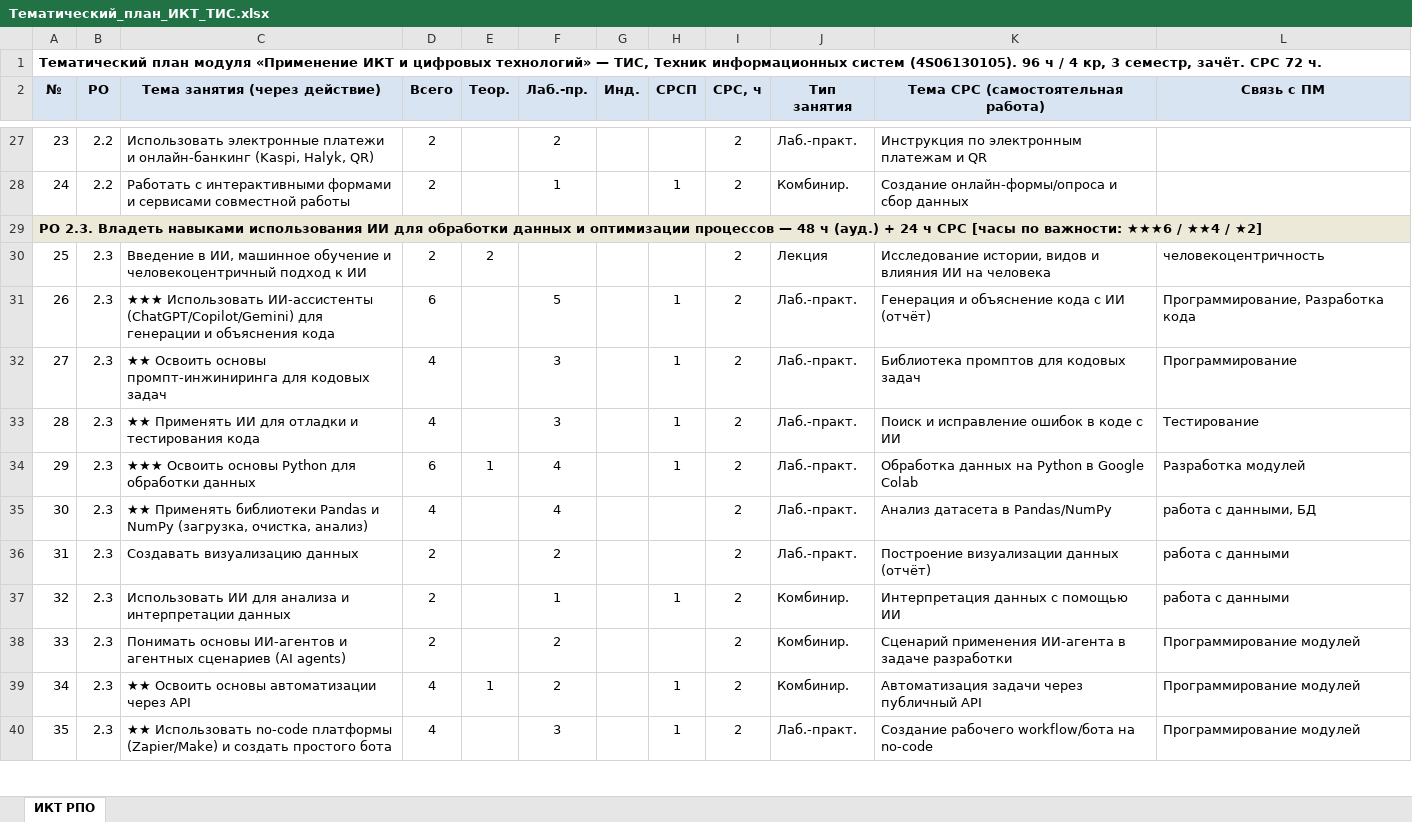
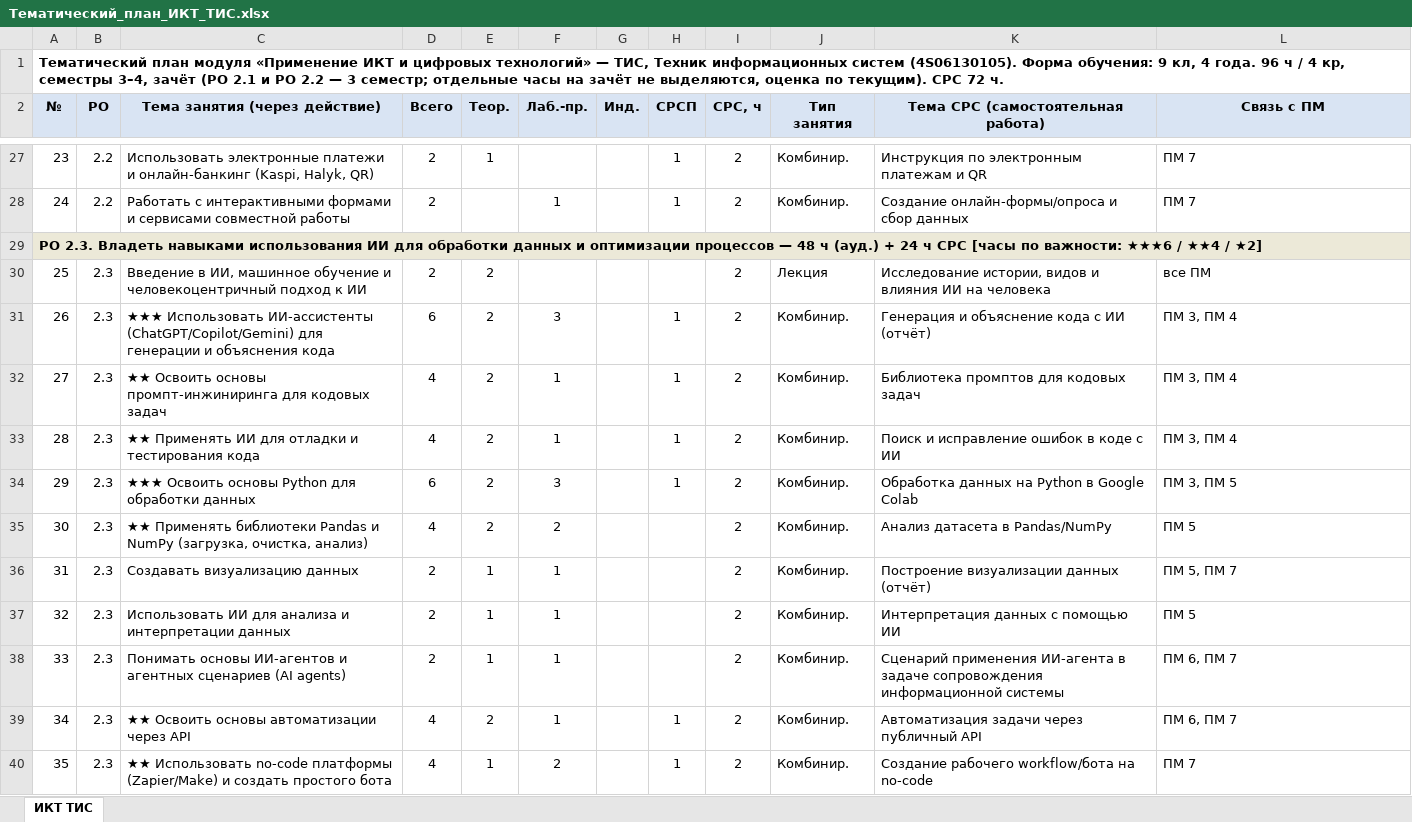
Before and after one commit to daniyar-8855/ikt-rpo-hexlet, an Excel workbook: Специальности/ТИС_Техник_инф_систем/02_Тематический_план/Тематический_план_ИКТ_ТИС.xlsx, sheet ИКТ ТИС, drawn as a sheet; only a part is shown, gaps mark what is left out; values as stored, in another font and other column widths than the file's, no borders; the diff covers the shown part only; the diff names each change by its address in the sheet, - before the commit and + after, or states it on an @@ line.

```diff
--- a/Специальности/ТИС_Техник_инф_систем/02_Тематический_план/Тематический_план_ИКТ_ТИС.xlsx (sheet ИКТ ТИС)
+++ b/Специальности/ТИС_Техник_инф_систем/02_Тематический_план/Тематический_план_ИКТ_ТИС.xlsx (sheet ИКТ ТИС)
-sheet tab: ИКТ РПО
+sheet tab: ИКТ ТИС
-A1 (№): …систем (4S06130105). 96 ч / 4 кр, 3 семестр, зачёт. СРС 72…
+A1 (№): …систем (4S06130105). Форма обучения: 9 кл, 4 года. 96 ч / 4 кр, семестры 3–4, зачёт (РО 2.1 и РО 2.2 — 3 семестр; отдельные часы на зачёт не выделяются, оценка по текущим). СРС 72…
-E27 (Теор.): (empty)
+E27 (Теор.): 1
-F27 (Лаб.-пр.): 2
+F27 (Лаб.-пр.): (empty)
-H27 (СРСП): (empty)
+H27 (СРСП): 1
-J27 (Тип занятия): Лаб.-практ.
+J27 (Тип занятия): Комбинир.
-L27:L28 (Связь с ПМ): (empty)
+L27:L28 (Связь с ПМ): ПМ 7
-L30 (Связь с ПМ): человекоцентричность
+L30 (Связь с ПМ): все ПМ
-E31:E33 (Теор.): (empty)
+E31:E33 (Теор.): 2
-F31 (Лаб.-пр.): 5
+F31 (Лаб.-пр.): 3
-J31:J36 (Тип занятия): Лаб.-практ.
+J31:J36 (Тип занятия): Комбинир.
-L31 (Связь с ПМ): Программирование, Разработка кода
+L31 (Связь с ПМ): ПМ 3, ПМ 4
-F32:F33 (Лаб.-пр.): 3
+F32:F33 (Лаб.-пр.): 1
-L32 (Связь с ПМ): Программирование
+L32 (Связь с ПМ): ПМ 3, ПМ 4
-L33 (Связь с ПМ): Тестирование
+L33 (Связь с ПМ): ПМ 3, ПМ 4
-E34 (Теор.): 1
+E34 (Теор.): 2
-F34 (Лаб.-пр.): 4
+F34 (Лаб.-пр.): 3
-L34 (Связь с ПМ): Разработка модулей
+L34 (Связь с ПМ): ПМ 3, ПМ 5
-E35 (Теор.): (empty)
+E35 (Теор.): 2
-F35 (Лаб.-пр.): 4
+F35 (Лаб.-пр.): 2
-L35 (Связь с ПМ): работа с данными, БД
+L35 (Связь с ПМ): ПМ 5
-E36:E38 (Теор.): (empty)
+E36:E38 (Теор.): 1
-F36 (Лаб.-пр.): 2
+F36 (Лаб.-пр.): 1
-L36 (Связь с ПМ): работа с данными
+L36 (Связь с ПМ): ПМ 5, ПМ 7
-H37 (СРСП): 1
+H37 (СРСП): (empty)
-L37 (Связь с ПМ): работа с данными
+L37 (Связь с ПМ): ПМ 5
-F38:F39 (Лаб.-пр.): 2
+F38:F39 (Лаб.-пр.): 1
-K38: …в задаче разработки
+K38: …в задаче сопровождения информационной системы
-L38:L39 (Связь с ПМ): Программирование модулей
+L38:L39 (Связь с ПМ): ПМ 6, ПМ 7
-E39 (Теор.): 1
+E39 (Теор.): 2
-E40 (Теор.): (empty)
+E40 (Теор.): 1
-F40 (Лаб.-пр.): 3
+F40 (Лаб.-пр.): 2
-J40 (Тип занятия): Лаб.-практ.
+J40 (Тип занятия): Комбинир.
-L40 (Связь с ПМ): Программирование модулей
+L40 (Связь с ПМ): ПМ 7
```
Also changed, not shown: 52 edited cells and cell formats elsewhere in this sheet, Специальности/РПО_Разработка_ПО/02_Тематический_план/Тематический_план_ИКТ_РПО.xlsx, 1 other file.
